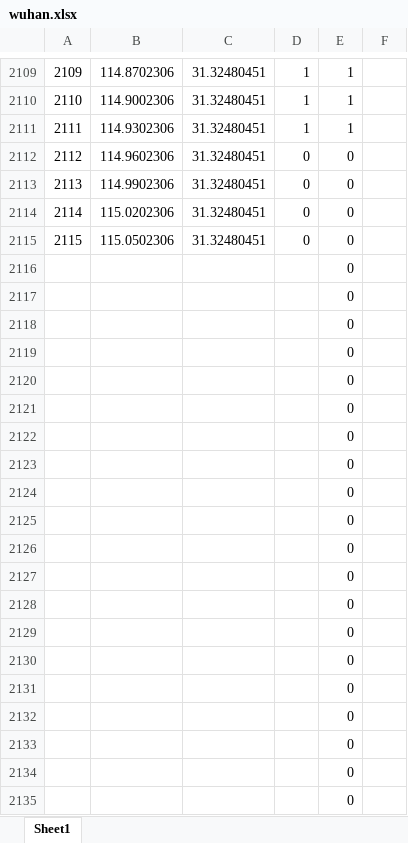
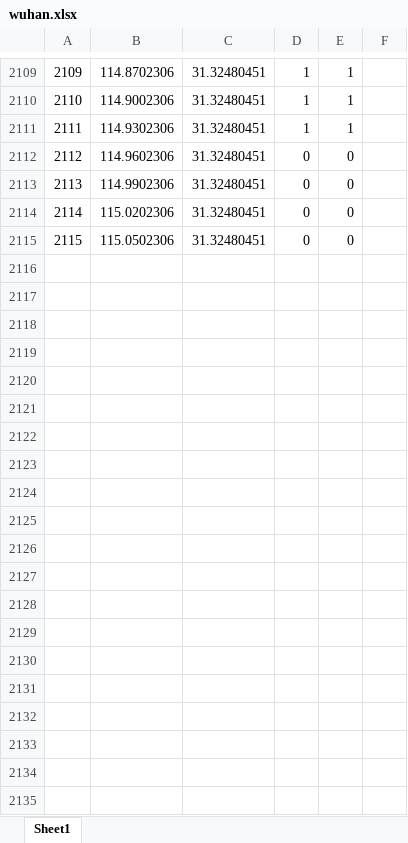
Before and after one commit to huangxy31/GetCheckInDataFromWeibo, an Excel workbook: nearby方法/wuhan.xlsx, sheet Sheet1, drawn as a sheet; only a part is shown, gaps mark what is left out; values as stored, in another font and other column widths than the file's, no borders; the diff covers the shown part only; the diff names each change by its address in the sheet, - before the commit and + after, or states it on an @@ line.

```diff
--- a/nearby方法/wuhan.xlsx (sheet Sheet1)
+++ b/nearby方法/wuhan.xlsx (sheet Sheet1)
-row 2116:  |  |  |  | 0
-row 2117:  |  |  |  | 0
-row 2118:  |  |  |  | 0
-row 2119:  |  |  |  | 0
-row 2120:  |  |  |  | 0
-row 2121:  |  |  |  | 0
-row 2122:  |  |  |  | 0
-row 2123:  |  |  |  | 0
-row 2124:  |  |  |  | 0
-row 2125:  |  |  |  | 0
-row 2126:  |  |  |  | 0
-row 2127:  |  |  |  | 0
-row 2128:  |  |  |  | 0
-row 2129:  |  |  |  | 0
-row 2130:  |  |  |  | 0
-row 2131:  |  |  |  | 0
-row 2132:  |  |  |  | 0
-row 2133:  |  |  |  | 0
-row 2134:  |  |  |  | 0
-row 2135:  |  |  |  | 0
```
Also changed, not shown: 31 removed rows elsewhere in this sheet, 30 other files.
